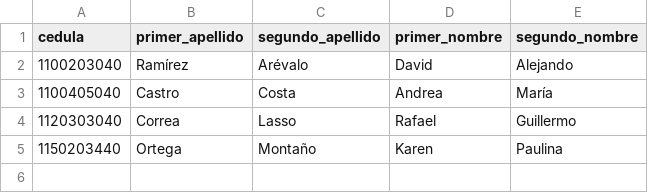
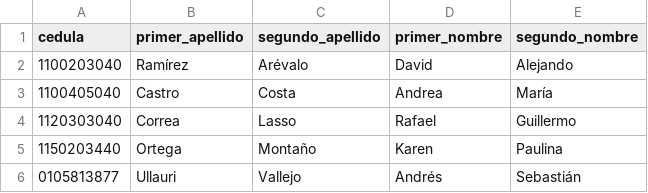
Before and after one commit to AndresUV7/ista-python-curso-2023, a CSV file: datos/estudiante.csv, drawn as a sheet.

```diff
--- a/datos/estudiante.csv
+++ b/datos/estudiante.csv
@@ -5 +5,2 @@ cedula,primer_apellido,segundo_apellido,primer_nombre,segundo_nombre
 1150203440,Ortega,Montaño,Karen,Paulina
+0105813877,Ullauri,Vallejo,Andrés,Sebastián
```
Also changed, not shown: datos/asistencia.csv, 1 other file.
